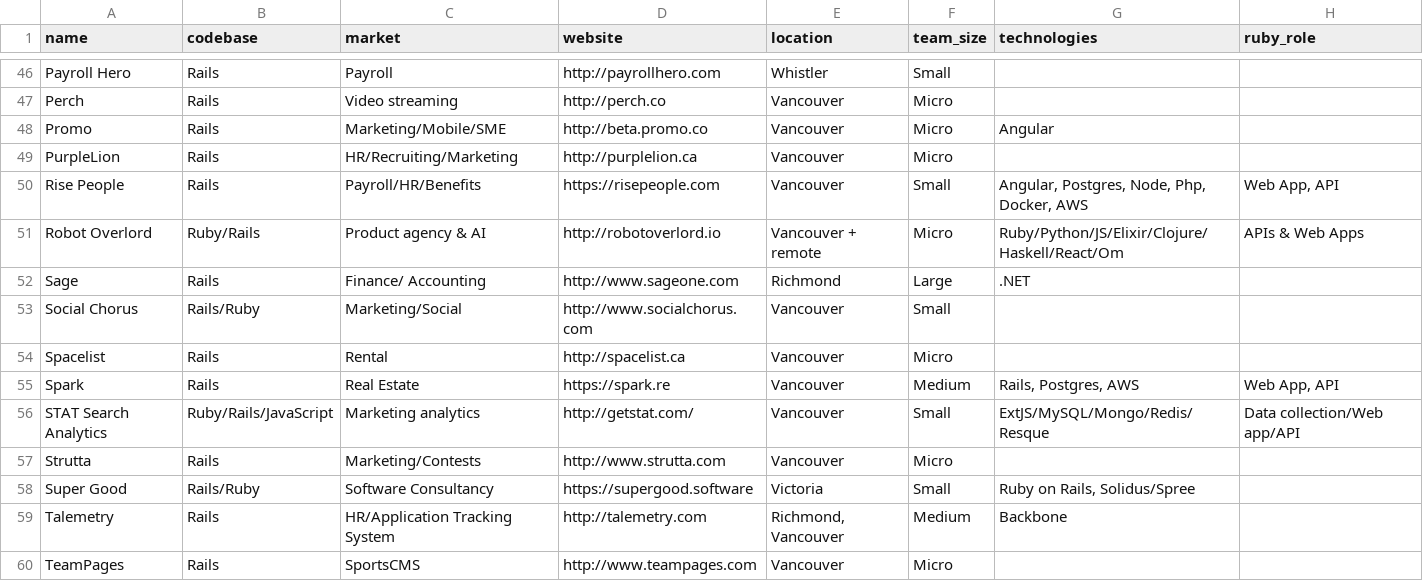
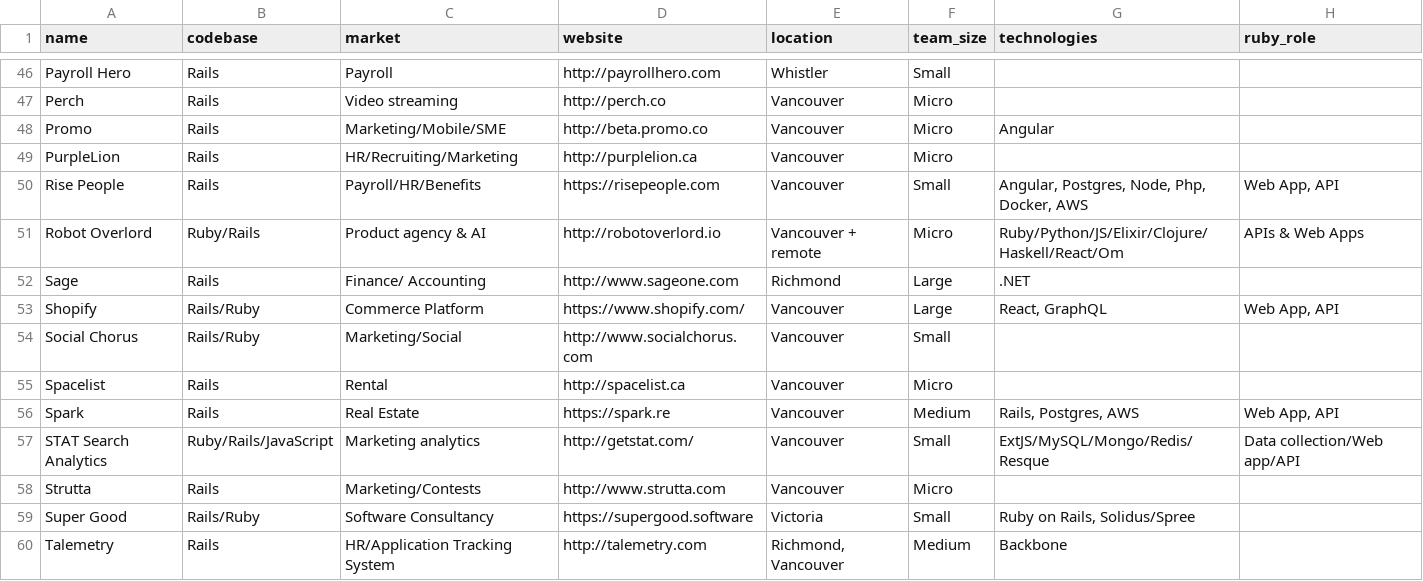
Before and after one commit to vanruby/vanruby.github.io, a CSV file: _data/companies.csv, drawn as a sheet; only a part is shown, gaps mark what is left out; the shorter side is filled out with more unchanged rows; the diff names each change by its address in the sheet, - before the commit and + after, or states it on an @@ line.

Commit message:
Adding Shopify to companies list (#51)

```diff
--- a/_data/companies.csv
+++ b/_data/companies.csv
+row 53: Shopify | Rails/Ruby | Commerce Platform | https://www.shopify.com/ | Vancouver | Large | React, GraphQL | Web App, API
```
